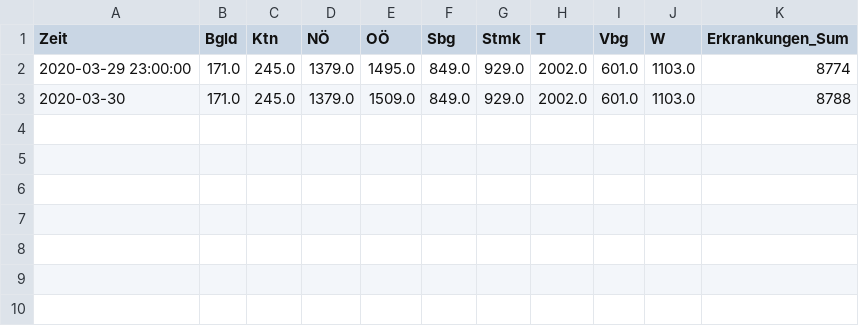
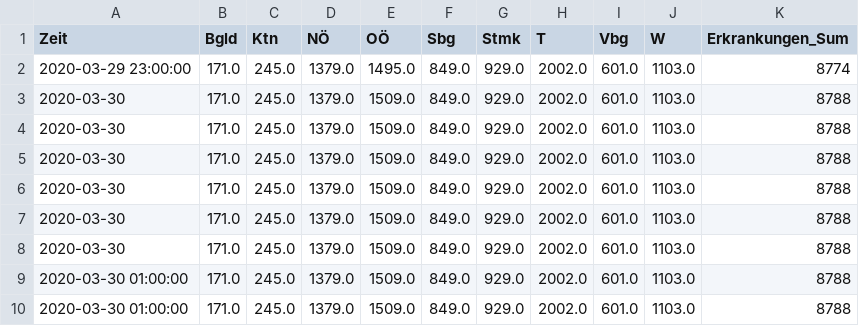
Before and after one commit to jaeckie/covid19-at-scraping, a CSV file: covid19-at-bundesland.csv, drawn as a sheet.

```diff
--- a/covid19-at-bundesland.csv
+++ b/covid19-at-bundesland.csv
@@ -3 +3,8 @@ Zeit,Bgld,Ktn,NÖ,OÖ,Sbg,Stmk,T,Vbg,W,Erkrankungen_Sum
 2020-03-30,171.0,245.0,1379.0,1509.0,849.0,929.0,2002.0,601.0,1103.0,8788
+2020-03-30,171.0,245.0,1379.0,1509.0,849.0,929.0,2002.0,601.0,1103.0,8788
+2020-03-30,171.0,245.0,1379.0,1509.0,849.0,929.0,2002.0,601.0,1103.0,8788
+2020-03-30,171.0,245.0,1379.0,1509.0,849.0,929.0,2002.0,601.0,1103.0,8788
+2020-03-30,171.0,245.0,1379.0,1509.0,849.0,929.0,2002.0,601.0,1103.0,8788
+2020-03-30,171.0,245.0,1379.0,1509.0,849.0,929.0,2002.0,601.0,1103.0,8788
+2020-03-30 01:00:00,171.0,245.0,1379.0,1509.0,849.0,929.0,2002.0,601.0,1103.0,8788
+2020-03-30 01:00:00,171.0,245.0,1379.0,1509.0,849.0,929.0,2002.0,601.0,1103.0,8788
```
Also changed, not shown: covid19-at-altersverteilung.csv, covid19-at-bezirke.csv, 2 other files.
